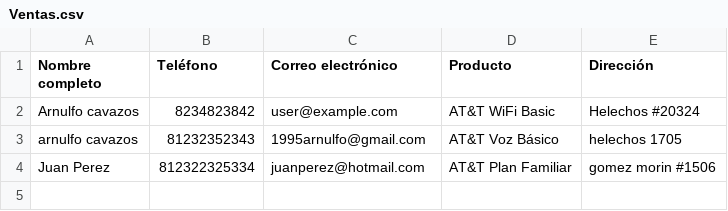
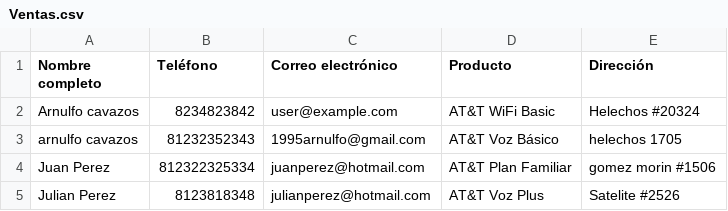
Before and after one commit to Arnulfo-Cavazos/OPENAPIsMAIN, a CSV file: AgenteSeller/Ventas.csv, drawn as a sheet; the diff names each change by its address in the sheet, - before the commit and + after, or states it on an @@ line.

Commit message:
Agregada venta de Julian Perez

```diff
--- a/AgenteSeller/Ventas.csv
+++ b/AgenteSeller/Ventas.csv
+row 5: Julian Perez | 8123818348 | julianperez@hotmail.com | AT&T Voz Plus | Satelite #2526
```
